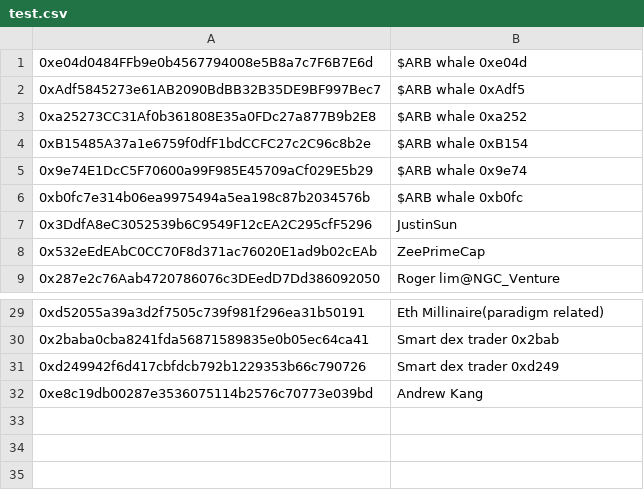
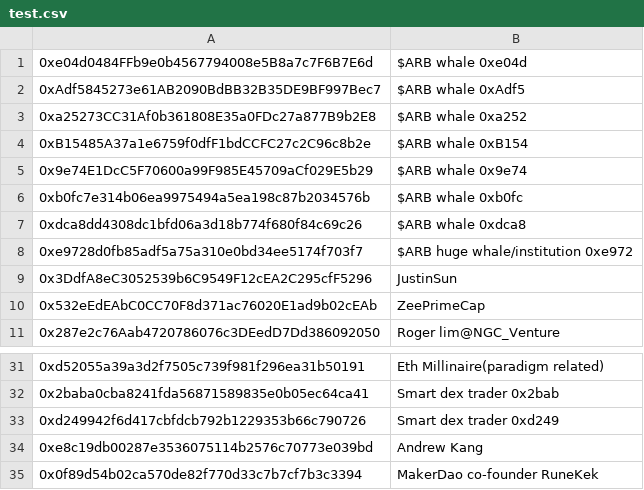
Before and after one commit to huangkuan/whalewatch, a CSV file: test.csv, drawn as a sheet; only a part is shown, gaps mark what is left out; the diff names each change by its address in the sheet, - before the commit and + after, or states it on an @@ line.

```diff
--- a/test.csv
+++ b/test.csv
+row 7: 0xdca8dd4308dc1bfd06a3d18b774f680f84c69c26 | $ARB whale 0xdca8
+row 8: 0xe9728d0fb85adf5a75a310e0bd34ee5174f703f7 | $ARB huge whale/institution 0xe972
+row 35: 0x0f89d54b02ca570de82f770d33c7b7cf7b3c3394 | MakerDao co-founder RuneKek
```
Also changed, not shown: labels.csv.
